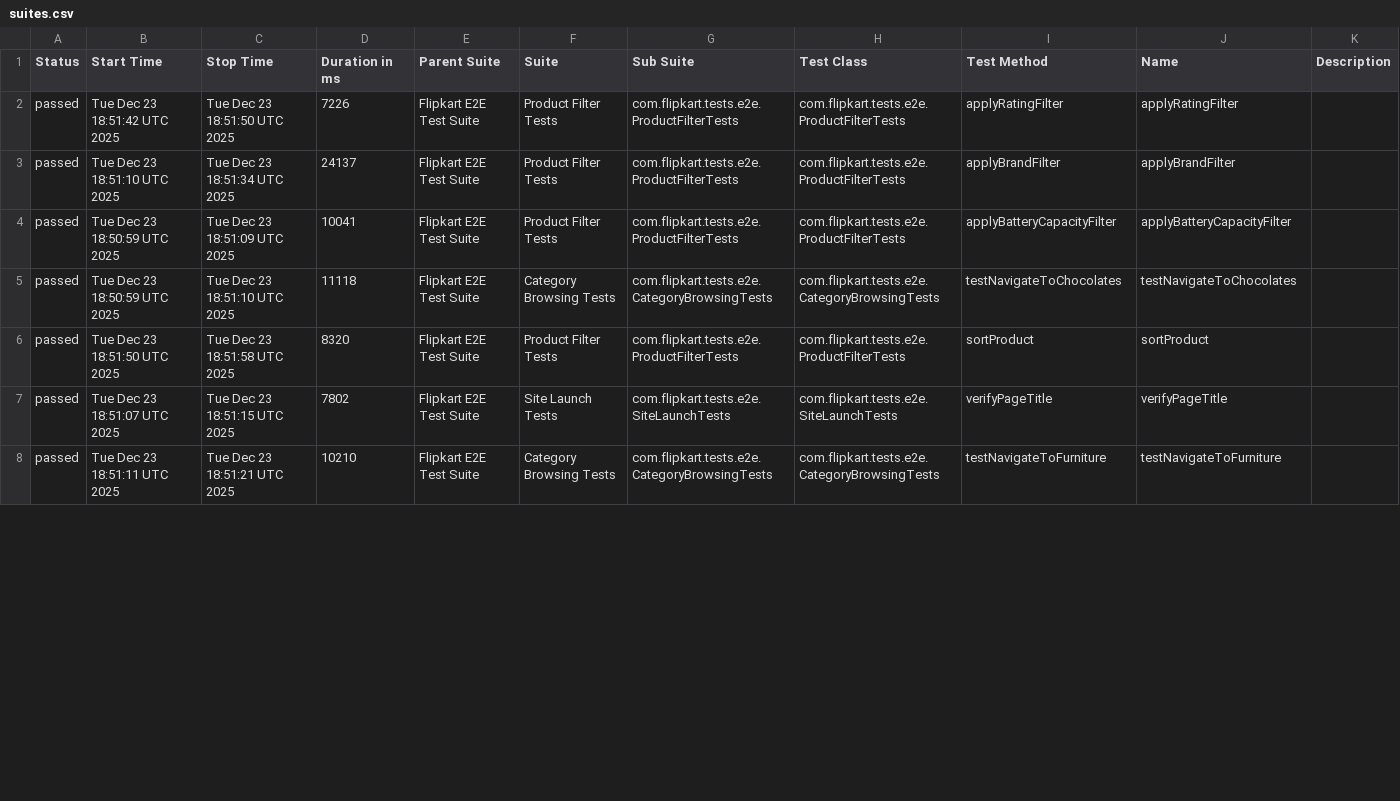
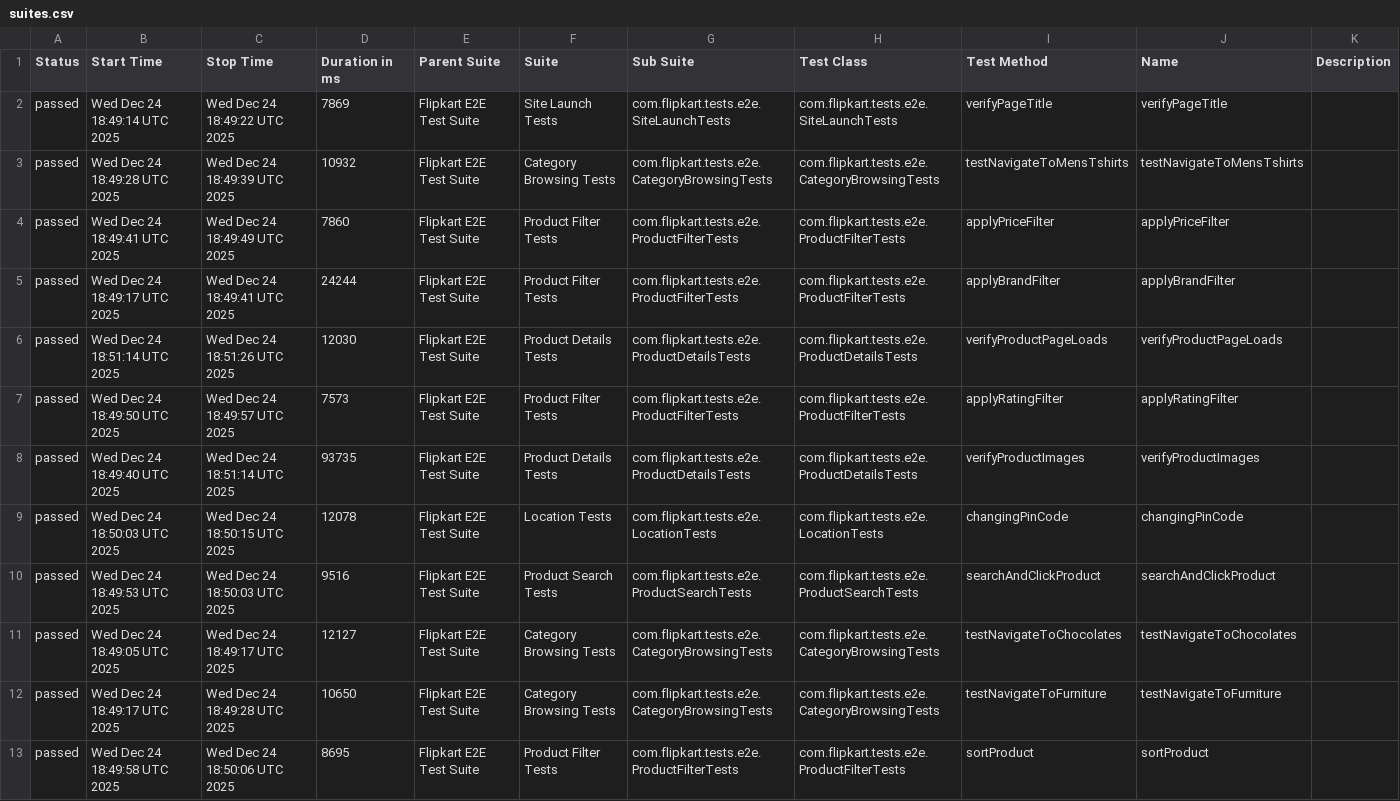
Before and after one commit to Shreyans1999/FlipkartTesting, a CSV file: data/suites.csv, drawn as a sheet; only a part is shown; the diff covers the shown part only.

```diff
--- a/data/suites.csv
+++ b/data/suites.csv
@@ -1,8 +1,13 @@
 "Status","Start Time","Stop Time","Duration in ms","Parent Suite","Suite","Sub Suite","Test Class","Test Method","Name","Description"
-"passed","Tue Dec 23 18:51:42 UTC 2025","Tue Dec 23 18:51:50 UTC 2025","7226","Flipkart E2E Test Suite","Product Filter Tests","com.flipkart.tests.e2e.ProductFilterTests","com.flipkart.tests.e2e.ProductFilterTests","applyRatingFilter","applyRatingFilter",""
-"passed","Tue Dec 23 18:51:10 UTC 2025","Tue Dec 23 18:51:34 UTC 2025","24137","Flipkart E2E Test Suite","Product Filter Tests","com.flipkart.tests.e2e.ProductFilterTests","com.flipkart.tests.e2e.ProductFilterTests","applyBrandFilter","applyBrandFilter",""
-"passed","Tue Dec 23 18:50:59 UTC 2025","Tue Dec 23 18:51:09 UTC 2025","10041","Flipkart E2E Test Suite","Product Filter Tests","com.flipkart.tests.e2e.ProductFilterTests","com.flipkart.tests.e2e.ProductFilterTests","applyBatteryCapacityFilter","applyBatteryCapacityFilter",""
-"passed","Tue Dec 23 18:50:59 UTC 2025","Tue Dec 23 18:51:10 UTC 2025","11118","Flipkart E2E Test Suite","Category Browsing Tests","com.flipkart.tests.e2e.CategoryBrowsingTests","com.flipkart.tests.e2e.CategoryBrowsingTests","testNavigateToChocolates","testNavigateToChocolates",""
-"passed","Tue Dec 23 18:51:50 UTC 2025","Tue Dec 23 18:51:58 UTC 2025","8320","Flipkart E2E Test Suite","Product Filter Tests","com.flipkart.tests.e2e.ProductFilterTests","com.flipkart.tests.e2e.ProductFilterTests","sortProduct","sortProduct",""
-"passed","Tue Dec 23 18:51:07 UTC 2025","Tue Dec 23 18:51:15 UTC 2025","7802","Flipkart E2E Test Suite","Site Launch Tests","com.flipkart.tests.e2e.SiteLaunchTests","com.flipkart.tests.e2e.SiteLaunchTests","verifyPageTitle","verifyPageTitle",""
-"passed","Tue Dec 23 18:51:11 UTC 2025","Tue Dec 23 18:51:21 UTC 2025","10210","Flipkart E2E Test Suite","Category Browsing Tests","com.flipkart.tests.e2e.CategoryBrowsingTests","com.flipkart.tests.e2e.CategoryBrowsingTests","testNavigateToFurniture","testNavigateToFurniture",""
+"passed","Wed Dec 24 18:49:14 UTC 2025","Wed Dec 24 18:49:22 UTC 2025","7869","Flipkart E2E Test Suite","Site Launch Tests","com.flipkart.tests.e2e.SiteLaunchTests","com.flipkart.tests.e2e.SiteLaunchTests","verifyPageTitle","verifyPageTitle",""
+"passed","Wed Dec 24 18:49:28 UTC 2025","Wed Dec 24 18:49:39 UTC 2025","10932","Flipkart E2E Test Suite","Category Browsing Tests","com.flipkart.tests.e2e.CategoryBrowsingTests","com.flipkart.tests.e2e.CategoryBrowsingTests","testNavigateToMensTshirts","testNavigateToMensTshirts",""
+"passed","Wed Dec 24 18:49:41 UTC 2025","Wed Dec 24 18:49:49 UTC 2025","7860","Flipkart E2E Test Suite","Product Filter Tests","com.flipkart.tests.e2e.ProductFilterTests","com.flipkart.tests.e2e.ProductFilterTests","applyPriceFilter","applyPriceFilter",""
+"passed","Wed Dec 24 18:49:17 UTC 2025","Wed Dec 24 18:49:41 UTC 2025","24244","Flipkart E2E Test Suite","Product Filter Tests","com.flipkart.tests.e2e.ProductFilterTests","com.flipkart.tests.e2e.ProductFilterTests","applyBrandFilter","applyBrandFilter",""
+"passed","Wed Dec 24 18:51:14 UTC 2025","Wed Dec 24 18:51:26 UTC 2025","12030","Flipkart E2E Test Suite","Product Details Tests","com.flipkart.tests.e2e.ProductDetailsTests","com.flipkart.tests.e2e.ProductDetailsTests","verifyProductPageLoads","verifyProductPageLoads",""
+"passed","Wed Dec 24 18:49:50 UTC 2025","Wed Dec 24 18:49:57 UTC 2025","7573","Flipkart E2E Test Suite","Product Filter Tests","com.flipkart.tests.e2e.ProductFilterTests","com.flipkart.tests.e2e.ProductFilterTests","applyRatingFilter","applyRatingFilter",""
+"passed","Wed Dec 24 18:49:40 UTC 2025","Wed Dec 24 18:51:14 UTC 2025","93735","Flipkart E2E Test Suite","Product Details Tests","com.flipkart.tests.e2e.ProductDetailsTests","com.flipkart.tests.e2e.ProductDetailsTests","verifyProductImages","verifyProductImages",""
+"passed","Wed Dec 24 18:50:03 UTC 2025","Wed Dec 24 18:50:15 UTC 2025","12078","Flipkart E2E Test Suite","Location Tests","com.flipkart.tests.e2e.LocationTests","com.flipkart.tests.e2e.LocationTests","changingPinCode","changingPinCode",""
+"passed","Wed Dec 24 18:49:53 UTC 2025","Wed Dec 24 18:50:03 UTC 2025","9516","Flipkart E2E Test Suite","Product Search Tests","com.flipkart.tests.e2e.ProductSearchTests","com.flipkart.tests.e2e.ProductSearchTests","searchAndClickProduct","searchAndClickProduct",""
+"passed","Wed Dec 24 18:49:05 UTC 2025","Wed Dec 24 18:49:17 UTC 2025","12127","Flipkart E2E Test Suite","Category Browsing Tests","com.flipkart.tests.e2e.CategoryBrowsingTests","com.flipkart.tests.e2e.CategoryBrowsingTests","testNavigateToChocolates","testNavigateToChocolates",""
+"passed","Wed Dec 24 18:49:17 UTC 2025","Wed Dec 24 18:49:28 UTC 2025","10650","Flipkart E2E Test Suite","Category Browsing Tests","com.flipkart.tests.e2e.CategoryBrowsingTests","com.flipkart.tests.e2e.CategoryBrowsingTests","testNavigateToFurniture","testNavigateToFurniture",""
+"passed","Wed Dec 24 18:49:58 UTC 2025","Wed Dec 24 18:50:06 UTC 2025","8695","Flipkart E2E Test Suite","Product Filter Tests","com.flipkart.tests.e2e.ProductFilterTests","com.flipkart.tests.e2e.ProductFilterTests","sortProduct","sortProduct",""
```
Also changed, not shown: 1 added row, 6 removed rows and 11 edited cells elsewhere in this file, 46 other files.
